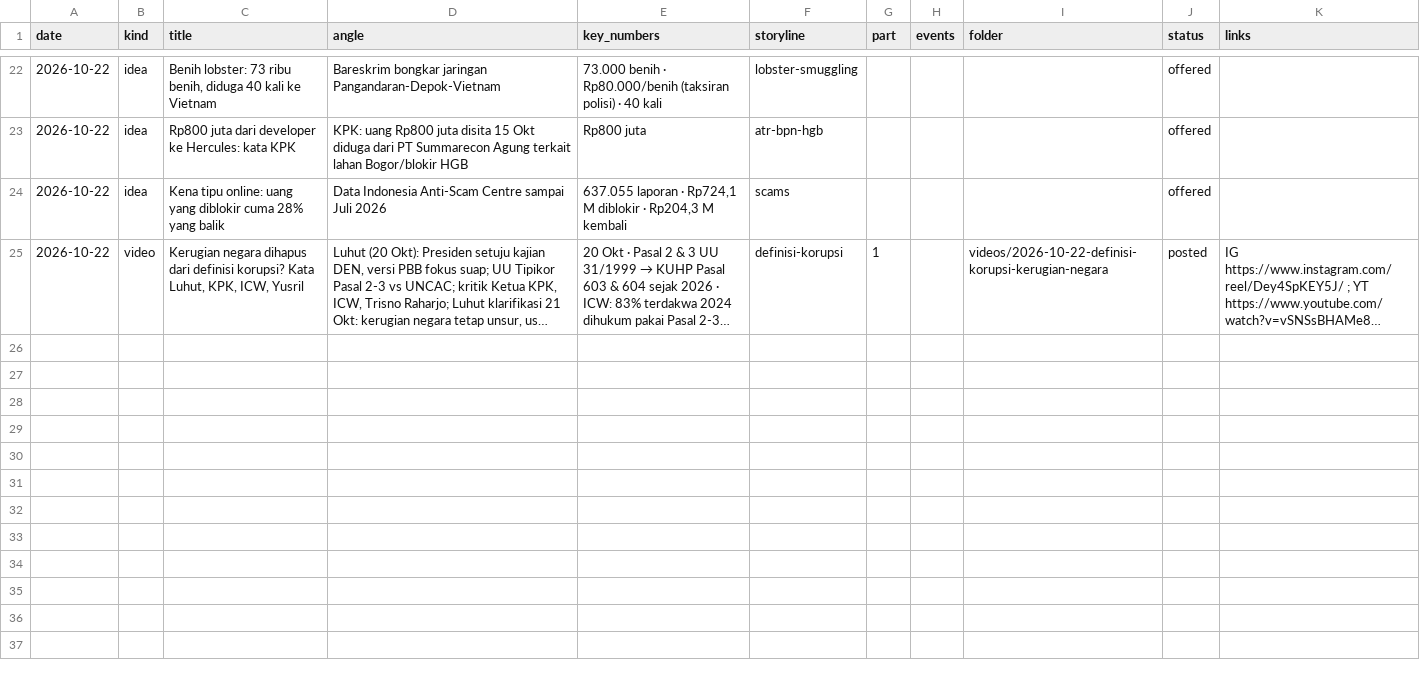
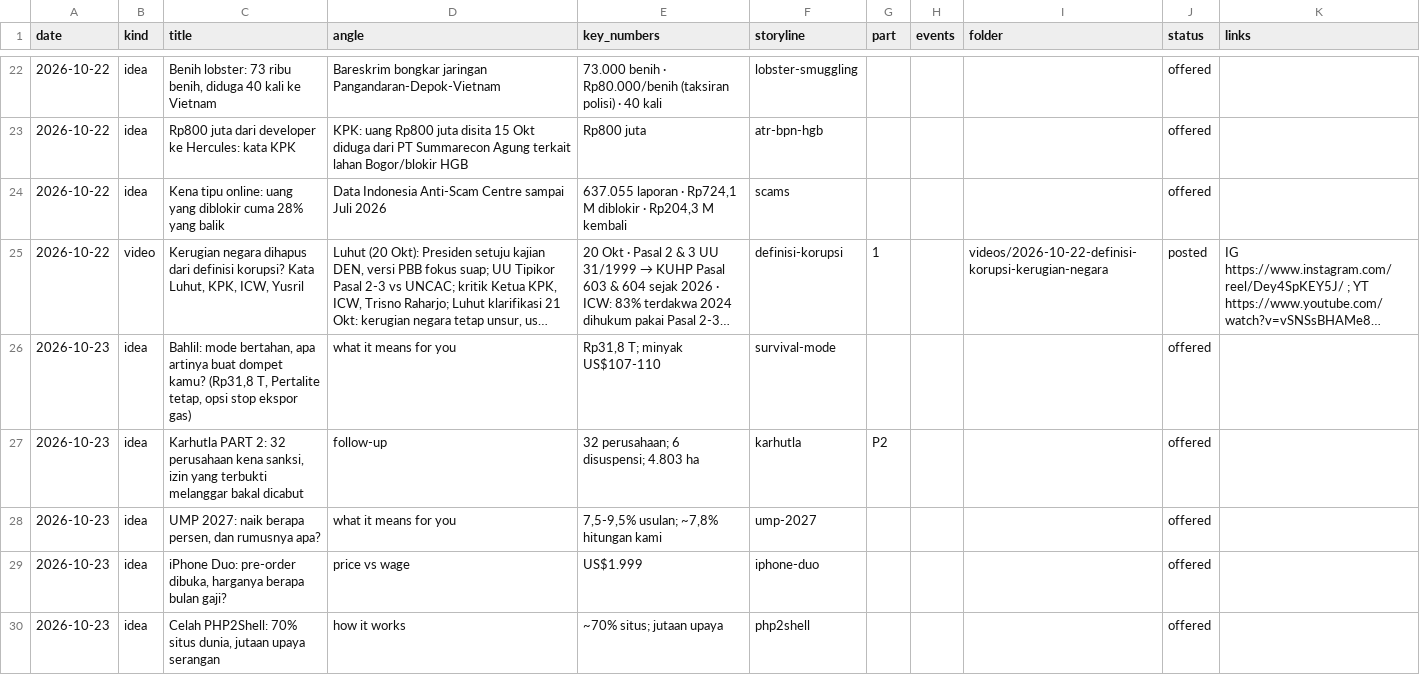
Before and after one commit to psatyadarma/explainer-studio, a CSV file: accounts/rangkumindong/knowledge/covered.csv, drawn as a sheet; only a part is shown, gaps mark what is left out; long unchanged cells end in …; the diff names each change by its address in the sheet, - before the commit and + after, or states it on an @@ line.

```diff
--- a/accounts/rangkumindong/knowledge/covered.csv
+++ b/accounts/rangkumindong/knowledge/covered.csv
+row 26: 2026-10-23 | idea | Bahlil: mode bertahan, apa artinya buat dompet kamu? (Rp31,8 T, Pertalite tetap, opsi stop ekspor gas) | what it means for you | Rp31,8 T; minyak US$107-110 | survival-mode |  |  |  | offered
+row 27: 2026-10-23 | idea | Karhutla PART 2: 32 perusahaan kena sanksi, izin yang terbukti melanggar bakal dicabut | follow-up | 32 perusahaan; 6 disuspensi; 4.803 ha | karhutla | P2 |  |  | offered
+row 28: 2026-10-23 | idea | UMP 2027: naik berapa persen, dan rumusnya apa? | what it means for you | 7,5-9,5% usulan; ~7,8% hitungan kami | ump-2027 |  |  |  | offered
+row 29: 2026-10-23 | idea | iPhone Duo: pre-order dibuka, harganya berapa bulan gaji? | price vs wage | US$1.999 | iphone-duo |  |  |  | offered
+row 30: 2026-10-23 | idea | Celah PHP2Shell: 70% situs dunia, jutaan upaya serangan | how it works | ~70% situs; jutaan upaya | php2shell |  |  |  | offered
```
Also changed, not shown: 49 other files.
